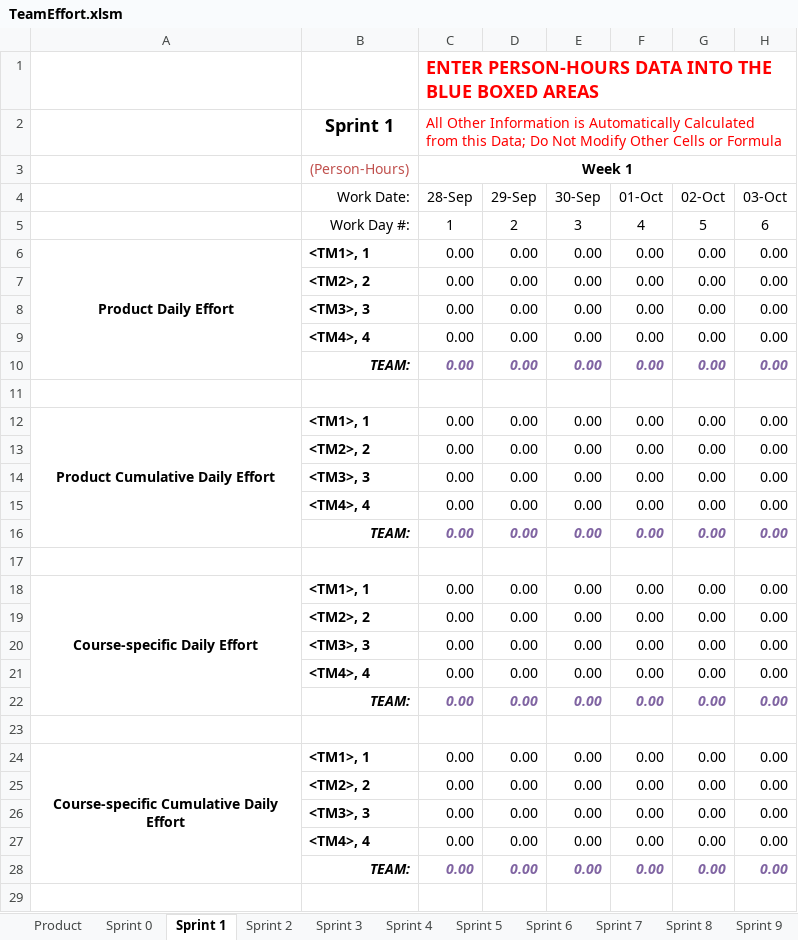
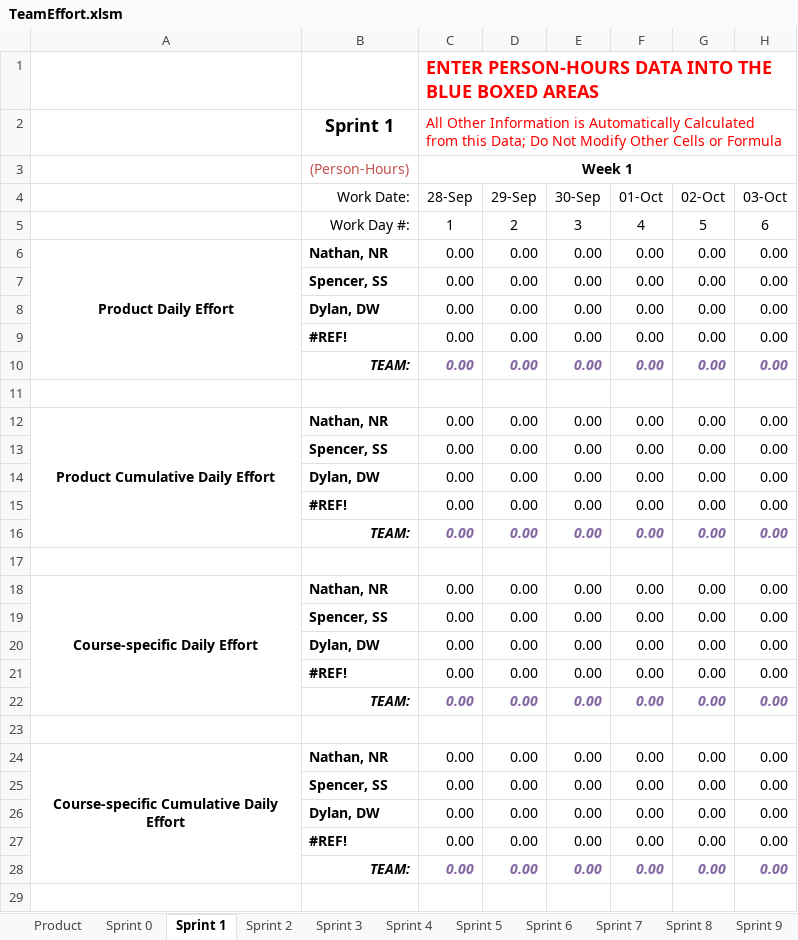
Before and after one commit to spesmit/hotspotter, an Excel workbook: Management/TeamEffort.xlsm, sheet Sprint 1, drawn as a sheet; only a part is shown; values as stored, in another font and other column widths than the file's, no borders; charts and pictures not drawn; the diff covers the shown part only; the diff names each change by its address in the sheet, - before the commit and + after, or states it on an @@ line.

```diff
--- a/Management/TeamEffort.xlsm (sheet Sprint 1)
+++ b/Management/TeamEffort.xlsm (sheet Sprint 1)
-B6 (Work Date:): <TM1>, 1
+B6 (Work Date:): Nathan, NR
-B7 (Work Date:): <TM2>, 2
+B7 (Work Date:): Spencer, SS
-B8 (Work Date:): <TM3>, 3
+B8 (Work Date:): Dylan, DW
-B9 (Work Date:): <TM4>, 4
+B9 (Work Date:): #REF!
-B12 (Work Date:): <TM1>, 1
+B12 (Work Date:): Nathan, NR
-B13 (Work Date:): <TM2>, 2
+B13 (Work Date:): Spencer, SS
-B14 (Work Date:): <TM3>, 3
+B14 (Work Date:): Dylan, DW
-B15 (Work Date:): <TM4>, 4
+B15 (Work Date:): #REF!
-B18 (Work Date:): <TM1>, 1
+B18 (Work Date:): Nathan, NR
-B19 (Work Date:): <TM2>, 2
+B19 (Work Date:): Spencer, SS
-B20 (Work Date:): <TM3>, 3
+B20 (Work Date:): Dylan, DW
-B21 (Work Date:): <TM4>, 4
+B21 (Work Date:): #REF!
-B24 (Work Date:): <TM1>, 1
+B24 (Work Date:): Nathan, NR
-B25 (Work Date:): <TM2>, 2
+B25 (Work Date:): Spencer, SS
-B26 (Work Date:): <TM3>, 3
+B26 (Work Date:): Dylan, DW
-B27 (Work Date:): <TM4>, 4
+B27 (Work Date:): #REF!
```
Also changed, not shown: 12 edited cells elsewhere in this sheet, sheet Sprint 5, sheet Sprint 6, sheet Sprint 7, sheet Sprint 8, sheet Sprint 9, sheet Sprint 10, 6 more sheets, charts or pictures.
